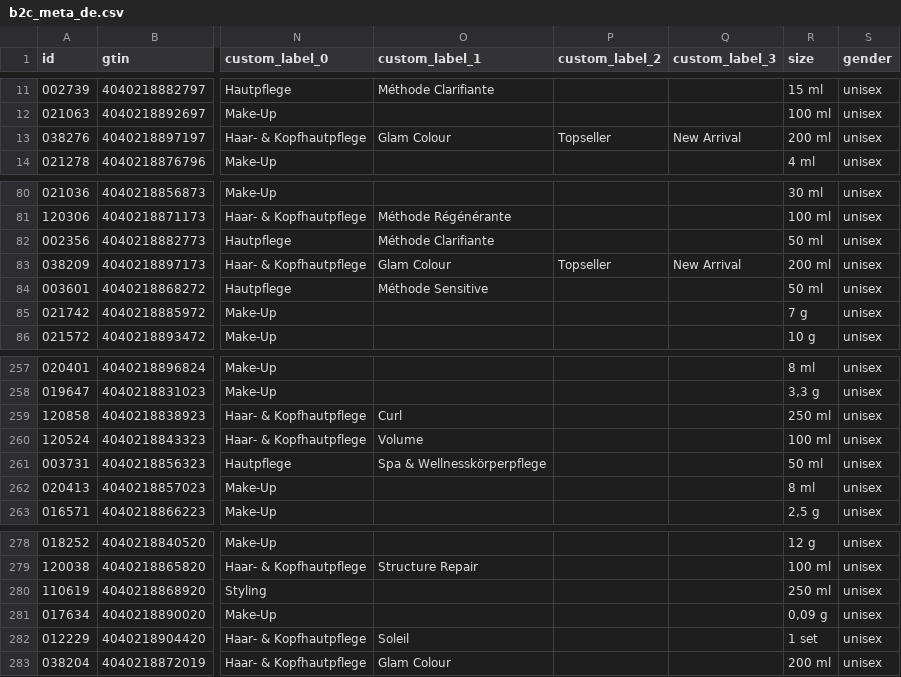
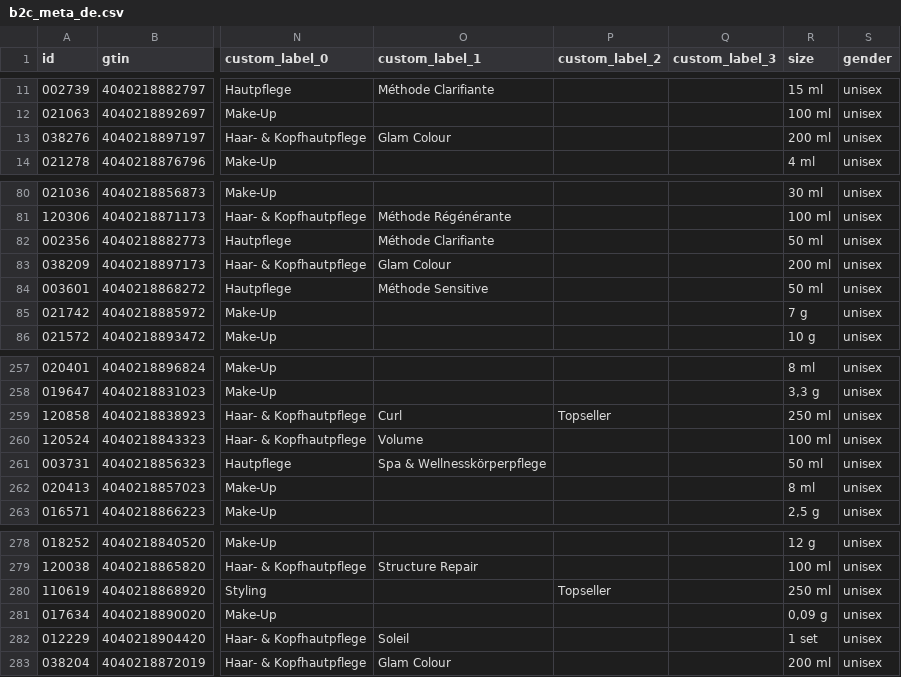
Before and after one commit to labiosthetique/public-csv, a CSV file: feed/b2c_meta_de.csv, drawn as a sheet; only a part is shown, gaps mark what is left out; the diff names each change by its address in the sheet, - before the commit and + after, or states it on an @@ line.

```diff
--- a/feed/b2c_meta_de.csv
+++ b/feed/b2c_meta_de.csv
-P13 (custom_label_2): Topseller
+P13 (custom_label_2): (empty)
-Q13 (custom_label_3): New Arrival
+Q13 (custom_label_3): (empty)
-P83 (custom_label_2): Topseller
+P83 (custom_label_2): (empty)
-Q83 (custom_label_3): New Arrival
+Q83 (custom_label_3): (empty)
-P259 (custom_label_2): (empty)
+P259 (custom_label_2): Topseller
-P280 (custom_label_2): (empty)
+P280 (custom_label_2): Topseller
```
Also changed, not shown: feed/b2c_meta_at.csv, feed/b2c_meta_at_ovr_at.csv, 25 other files.
